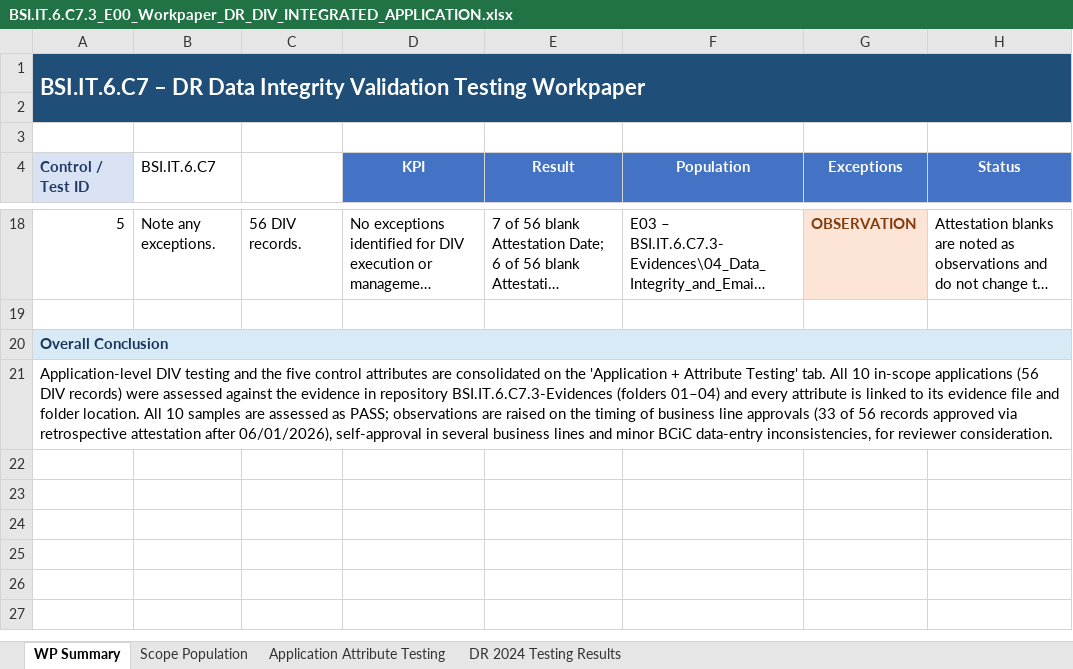
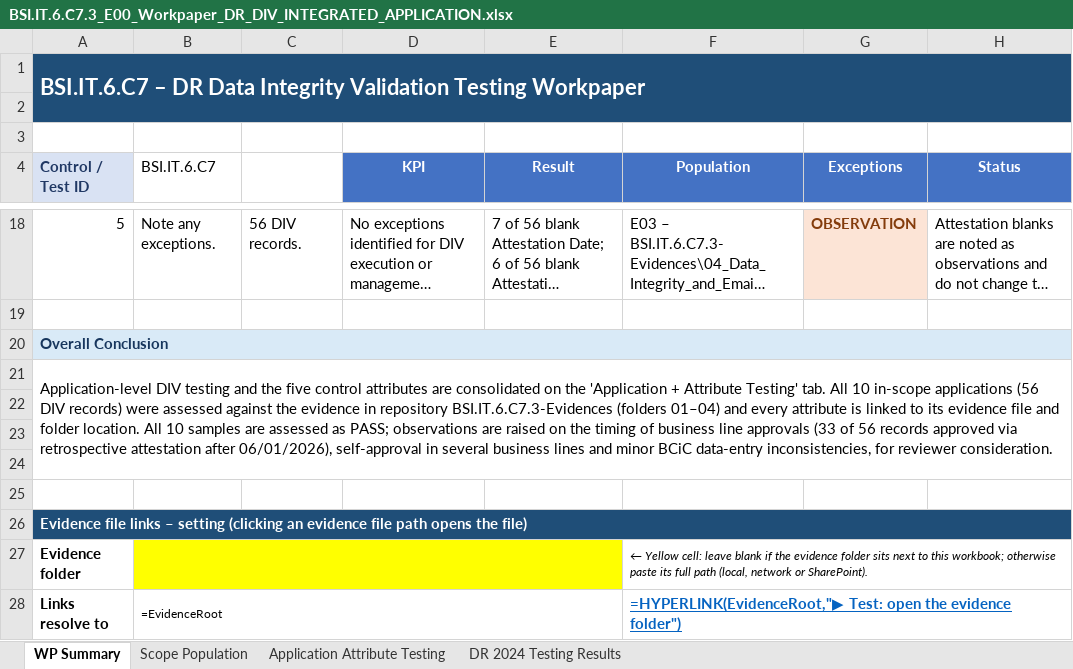
Before and after one commit to edwardfive-prog/Control-Testing-, an Excel workbook: BSI.IT.6.C7.3_E00_Workpaper_DR_DIV_INTEGRATED_APPLICATION.xlsx, sheet WP Summary, drawn as a sheet; only a part is shown, gaps mark what is left out; long unchanged cells end in …; values as stored, in another font and other column widths than the file's, no borders; formulas without a stored value are shown as written; the diff names each change by its address in the sheet, - before the commit and + after, or states it on an @@ line.

```diff
--- a/BSI.IT.6.C7.3_E00_Workpaper_DR_DIV_INTEGRATED_APPLICATION.xlsx (sheet WP Summary)
+++ b/BSI.IT.6.C7.3_E00_Workpaper_DR_DIV_INTEGRATED_APPLICATION.xlsx (sheet WP Summary)
+row 22: (empty)
+row 23: (empty)
+row 24: (empty)
+row 25: (empty)
+row 26: Evidence file links – setting (clicking an evidence file path opens the file)
+row 27: Evidence folder |  |  |  |  | ← Yellow cell: leave blank if the evidence folder sits next to this workbook; otherwise paste its full path (local, network or SharePoint).
+row 28: Links resolve to | =EvidenceRoot |  |  |  | =HYPERLINK(EvidenceRoot,"▶ Test: open the evidence folder")
```
Also changed, not shown: sheet Application Attribute Testing.
